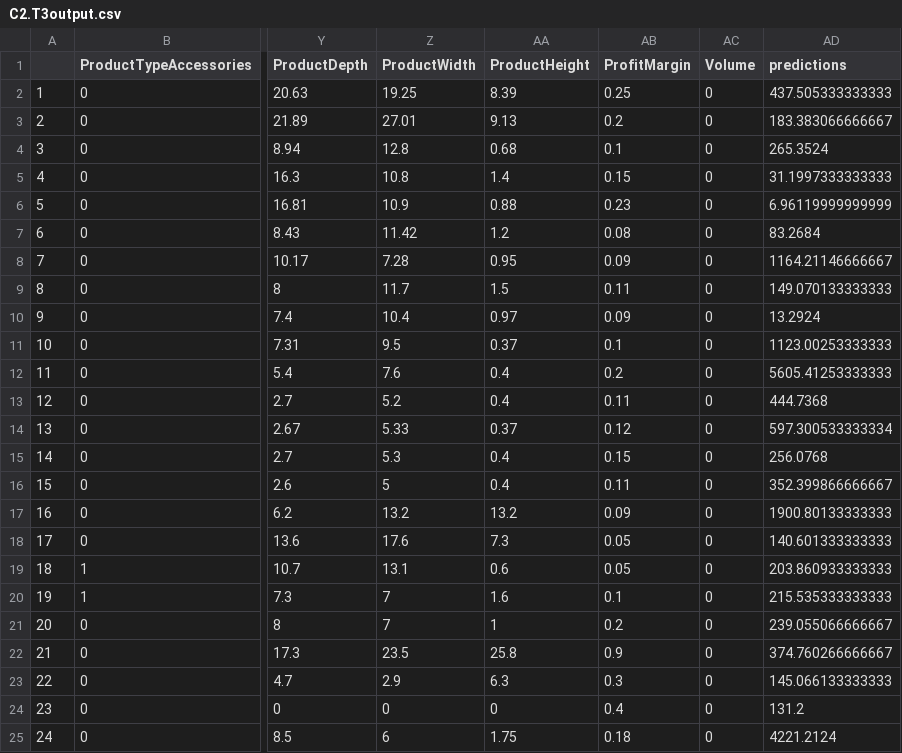
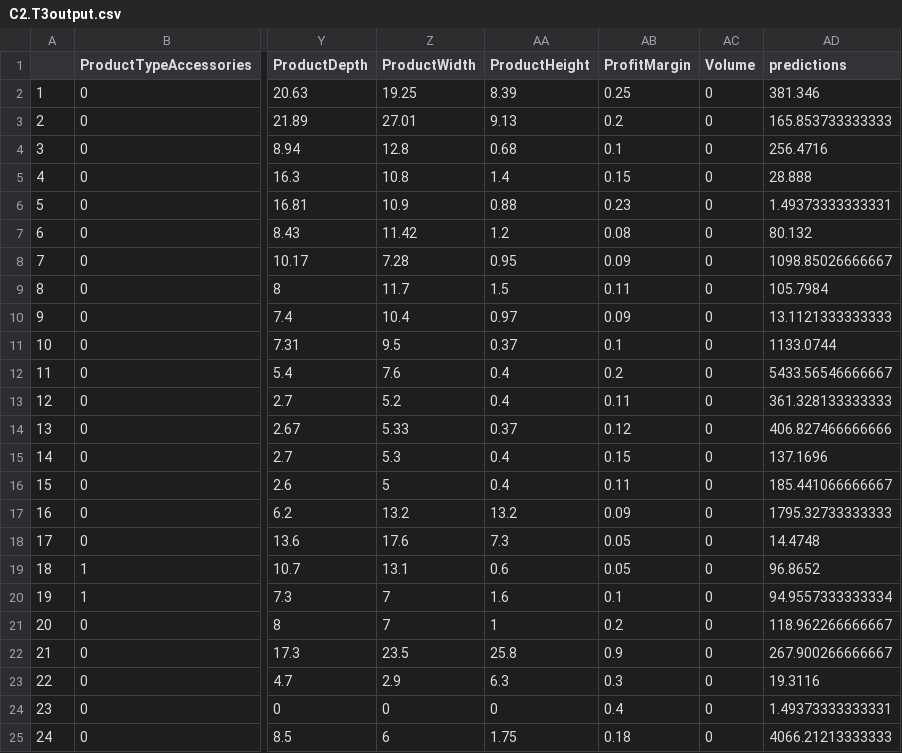
Before and after one commit to TomeBorges/Predicting-Customer-Changes, a CSV file: Task3/C2.T3output.csv, drawn as a sheet; only a part is shown, gaps mark what is left out; the diff names each change by its address in the sheet, - before the commit and + after, or states it on an @@ line.

Commit message:
Creation of task 4 and updates to task 3

```diff
--- a/Task3/C2.T3output.csv
+++ b/Task3/C2.T3output.csv
-AD2 (predictions): 437.505333333333
+AD2 (predictions): 381.346
-AD3 (predictions): 183.383066666667
+AD3 (predictions): 165.853733333333
-AD4 (predictions): 265.3524
+AD4 (predictions): 256.4716
-AD5 (predictions): 31.1997333333333
+AD5 (predictions): 28.888
-AD6 (predictions): 6.96119999999999
+AD6 (predictions): 1.49373333333331
-AD7 (predictions): 83.2684
+AD7 (predictions): 80.132
-AD8 (predictions): 1164.21146666667
+AD8 (predictions): 1098.85026666667
-AD9 (predictions): 149.070133333333
+AD9 (predictions): 105.7984
-AD10 (predictions): 13.2924
+AD10 (predictions): 13.1121333333333
-AD11 (predictions): 1123.00253333333
+AD11 (predictions): 1133.0744
-AD12 (predictions): 5605.41253333333
+AD12 (predictions): 5433.56546666667
-AD13 (predictions): 444.7368
+AD13 (predictions): 361.328133333333
-AD14 (predictions): 597.300533333334
+AD14 (predictions): 406.827466666666
-AD15 (predictions): 256.0768
+AD15 (predictions): 137.1696
-AD16 (predictions): 352.399866666667
+AD16 (predictions): 185.441066666667
-AD17 (predictions): 1900.80133333333
+AD17 (predictions): 1795.32733333333
-AD18 (predictions): 140.601333333333
+AD18 (predictions): 14.4748
-AD19 (predictions): 203.860933333333
+AD19 (predictions): 96.8652
-AD20 (predictions): 215.535333333333
+AD20 (predictions): 94.9557333333334
-AD21 (predictions): 239.055066666667
+AD21 (predictions): 118.962266666667
-AD22 (predictions): 374.760266666667
+AD22 (predictions): 267.900266666667
-AD23 (predictions): 145.066133333333
+AD23 (predictions): 19.3116
-AD24 (predictions): 131.2
+AD24 (predictions): 1.49373333333331
-AD25 (predictions): 4221.2124
+AD25 (predictions): 4066.21213333333
```
Also changed, not shown: 5 other files.
